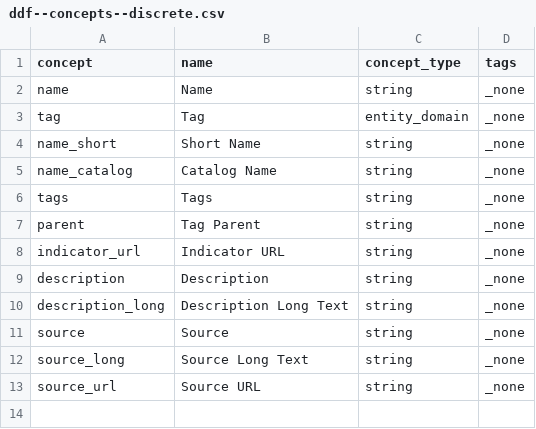
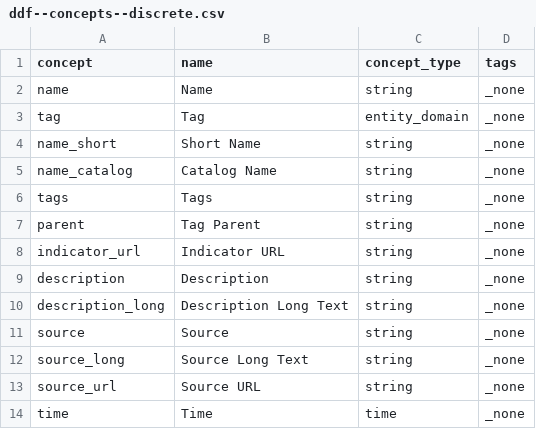
Before and after one commit to open-numbers/ddf--gapminder--ontology, a CSV file: ddf--concepts--discrete.csv, drawn as a sheet.

Commit message:
add time

```diff
--- a/ddf--concepts--discrete.csv
+++ b/ddf--concepts--discrete.csv
@@ -13 +13,2 @@ source_long,Source Long Text,string,_none
 source_url,Source URL,string,_none
+time,Time,time,_none
```
